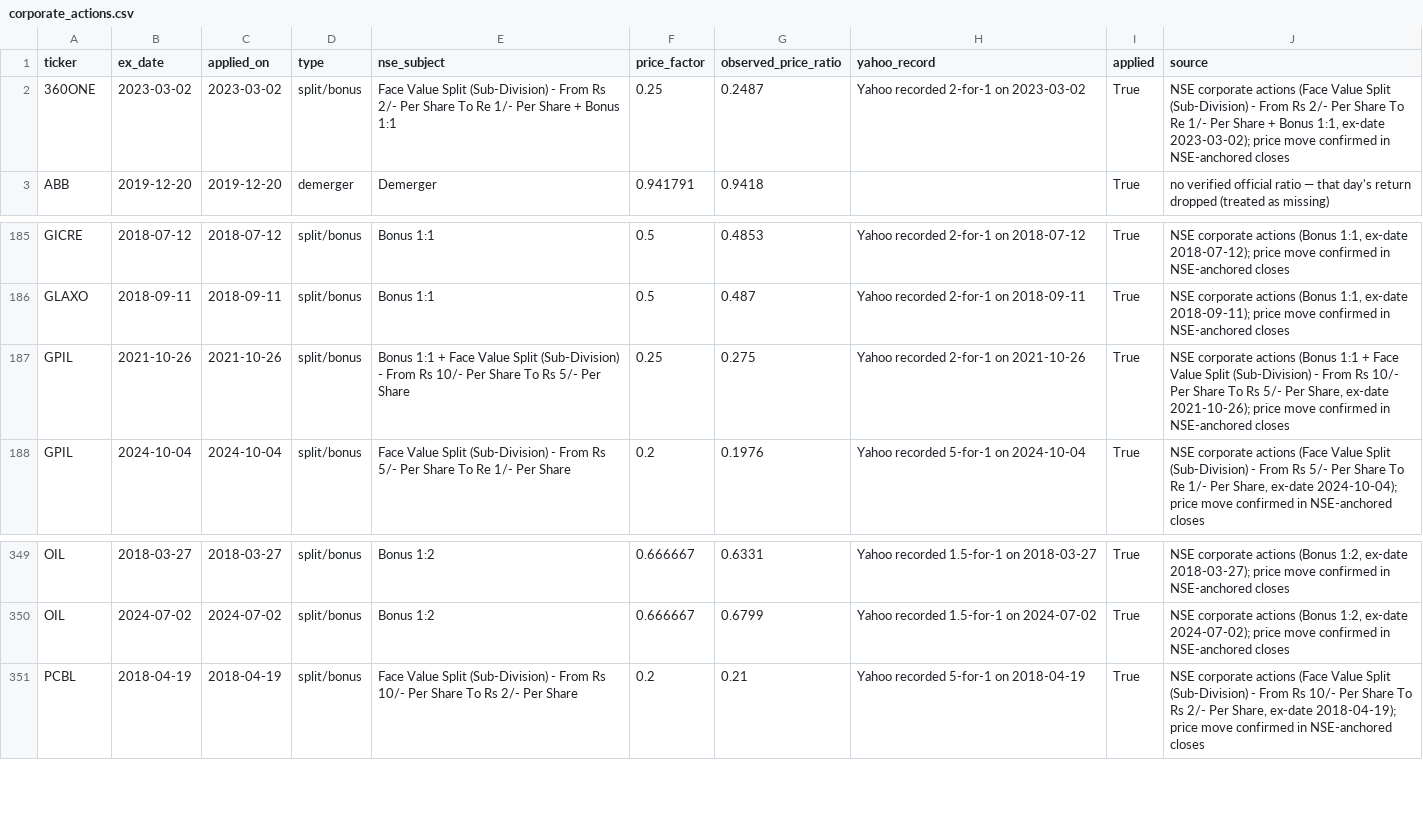
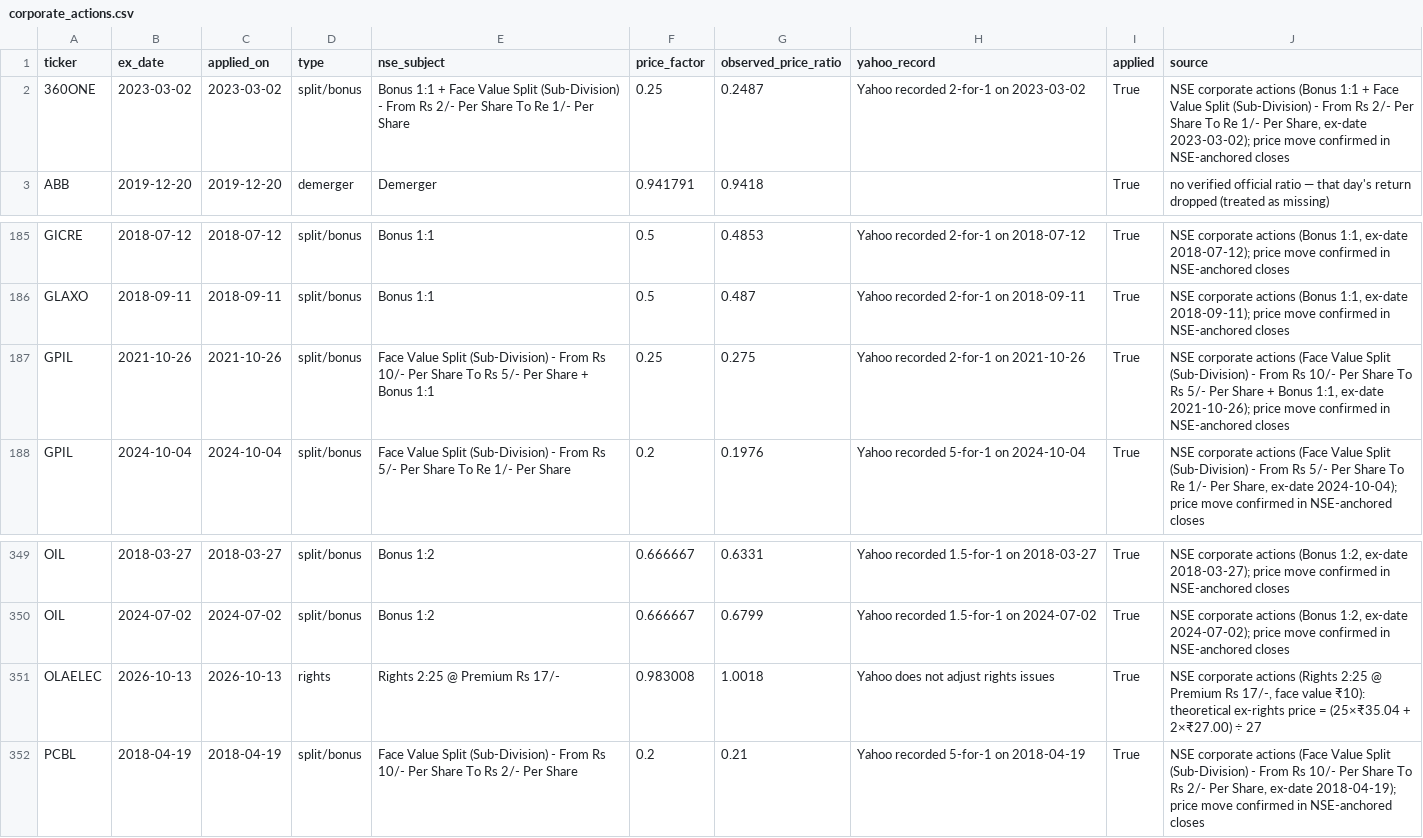
Before and after one commit to anuyeshsinha7-ui/portfolio-time-machine, a CSV file: data/corporate_actions.csv, drawn as a sheet; only a part is shown, gaps mark what is left out.

```diff
--- a/data/corporate_actions.csv
+++ b/data/corporate_actions.csv
@@ -1,3 +1,3 @@
 ticker,ex_date,applied_on,type,nse_subject,price_factor,observed_price_ratio,yahoo_record,applied,source
-360ONE,2023-03-02,2023-03-02,split/bonus,Face Value Split (Sub-Division) - From Rs 2/- Per Share To Re 1/- Per Share + Bonus 1:1,0.25,0.2487,Yahoo recorded 2-for-1 on 2023-03-02,True,"NSE corporate actions (Face Value Split (Sub-Division) - From Rs 2/- Per Share To Re 1/- Per Share + Bonus 1:1, ex-date 2023-03-02); price move confirmed in NSE-anchored closes"
+360ONE,2023-03-02,2023-03-02,split/bonus,Bonus 1:1 + Face Value Split (Sub-Division) - From Rs 2/- Per Share To Re 1/- Per Share,0.25,0.2487,Yahoo recorded 2-for-1 on 2023-03-02,True,"NSE corporate actions (Bonus 1:1 + Face Value Split (Sub-Division) - From Rs 2/- Per Share To Re 1/- Per Share, ex-date 2023-03-02); price move confirmed in NSE-anchored closes"
 ABB,2019-12-20,2019-12-20,demerger,Demerger,0.941791,0.9418,,True,no verified official ratio — that day's return dropped (treated as missing)
@@ -186,3 +186,3 @@ GICRE,2018-07-12,2018-07-12,split/bonus,Bonus 1:1,0.5,0.4853,Yahoo recorded 2-fo
 GLAXO,2018-09-11,2018-09-11,split/bonus,Bonus 1:1,0.5,0.487,Yahoo recorded 2-for-1 on 2018-09-11,True,"NSE corporate actions (Bonus 1:1, ex-date 2018-09-11); price move confirmed in NSE-anchored closes"
-GPIL,2021-10-26,2021-10-26,split/bonus,Bonus 1:1 + Face Value Split (Sub-Division) - From Rs 10/- Per Share To Rs 5/- Per Share,0.25,0.275,Yahoo recorded 2-for-1 on 2021-10-26,True,"NSE corporate actions (Bonus 1:1 + Face Value Split (Sub-Division) - From Rs 10/- Per Share To Rs 5/- Per Share, ex-date 2021-10-26); price move confirmed in NSE-anchored closes"
+GPIL,2021-10-26,2021-10-26,split/bonus,Face Value Split (Sub-Division) - From Rs 10/- Per Share To Rs 5/- Per Share + Bonus 1:1,0.25,0.275,Yahoo recorded 2-for-1 on 2021-10-26,True,"NSE corporate actions (Face Value Split (Sub-Division) - From Rs 10/- Per Share To Rs 5/- Per Share + Bonus 1:1, ex-date 2021-10-26); price move confirmed in NSE-anchored closes"
 GPIL,2024-10-04,2024-10-04,split/bonus,Face Value Split (Sub-Division) - From Rs 5/- Per Share To Re 1/- Per Share,0.2,0.1976,Yahoo recorded 5-for-1 on 2024-10-04,True,"NSE corporate actions (Face Value Split (Sub-Division) - From Rs 5/- Per Share To Re 1/- Per Share, ex-date 2024-10-04); price move confirmed in NSE-anchored closes"
@@ -350,2 +350,3 @@ OIL,2018-03-27,2018-03-27,split/bonus,Bonus 1:2,0.666667,0.6331,Yahoo recorded 1
 OIL,2024-07-02,2024-07-02,split/bonus,Bonus 1:2,0.666667,0.6799,Yahoo recorded 1.5-for-1 on 2024-07-02,True,"NSE corporate actions (Bonus 1:2, ex-date 2024-07-02); price move confirmed in NSE-anchored closes"
+OLAELEC,2026-10-13,2026-10-13,rights,Rights 2:25 @ Premium Rs 17/-,0.983008,1.0018,Yahoo does not adjust rights issues,True,"NSE corporate actions (Rights 2:25 @ Premium Rs 17/-, face value ₹10): theoretical ex-rights price = (25×₹35.04 + 2×₹27.00) ÷ 27"
 PCBL,2018-04-19,2018-04-19,split/bonus,Face Value Split (Sub-Division) - From Rs 10/- Per Share To Rs 2/- Per Share,0.2,0.21,Yahoo recorded 5-for-1 on 2018-04-19,True,"NSE corporate actions (Face Value Split (Sub-Division) - From Rs 10/- Per Share To Rs 2/- Per Share, ex-date 2018-04-19); price move confirmed in NSE-anchored closes"
```
Also changed, not shown: data/universe.csv, 58 other files.
